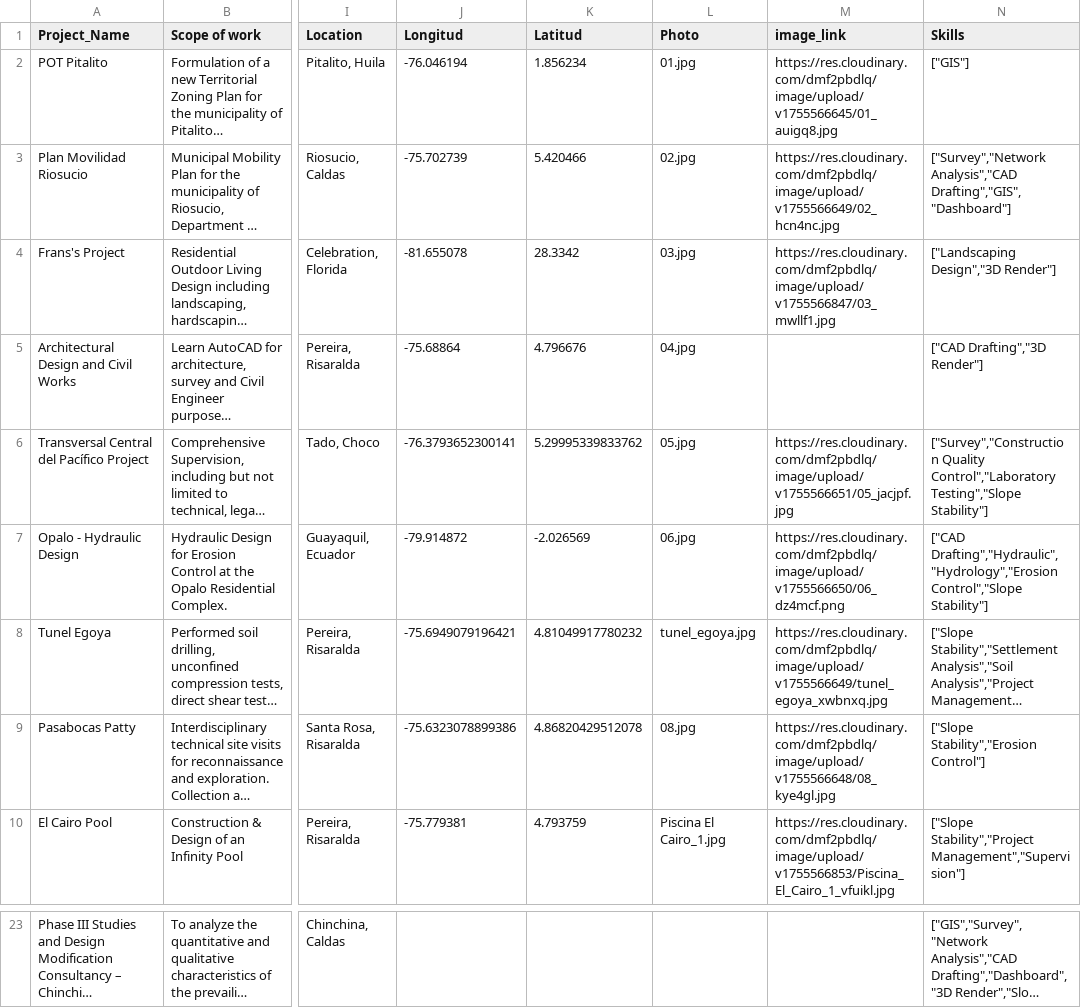
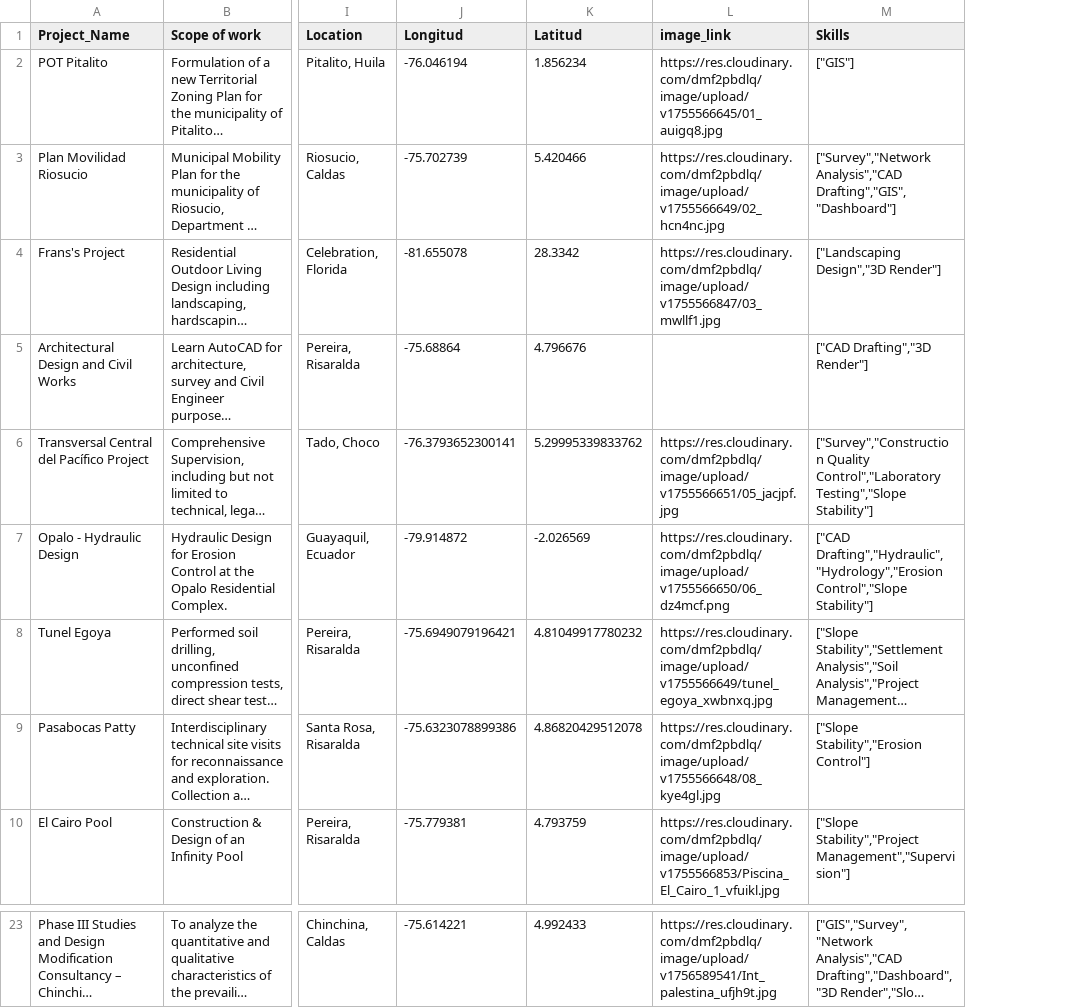
Before and after one commit to juancanolop/Dashboard_Juan_Cano, a CSV file: data.csv, drawn as a sheet; only a part is shown, gaps mark what is left out; long unchanged cells end in …; removed rows and columns are numbered as before the commit, all else as after; the diff covers the shown part only; the diff names each change by its address in the sheet, - before the commit and + after, or states it on an @@ line.

```diff
--- a/data.csv
+++ b/data.csv
-column L (Photo), rows 2-10: 01.jpg | 02.jpg | 03.jpg | 04.jpg | 05.jpg | 06.jpg | tunel_egoya.jpg | 08.jpg | Piscina El Cairo_1.jpg
-J23 (Longitud): (empty)
+J23 (Longitud): -75.614221
-K23 (Latitud): (empty)
+K23 (Latitud): 4.992433
-L23 (image_link): (empty)
+L23 (image_link): https://res.cloudinary.com/dmf2pbdlq/image/upload/v1756589541/Int_palestina_ufjh9t.jpg
```
Also changed, not shown: 31 edited cells elsewhere in this file.
